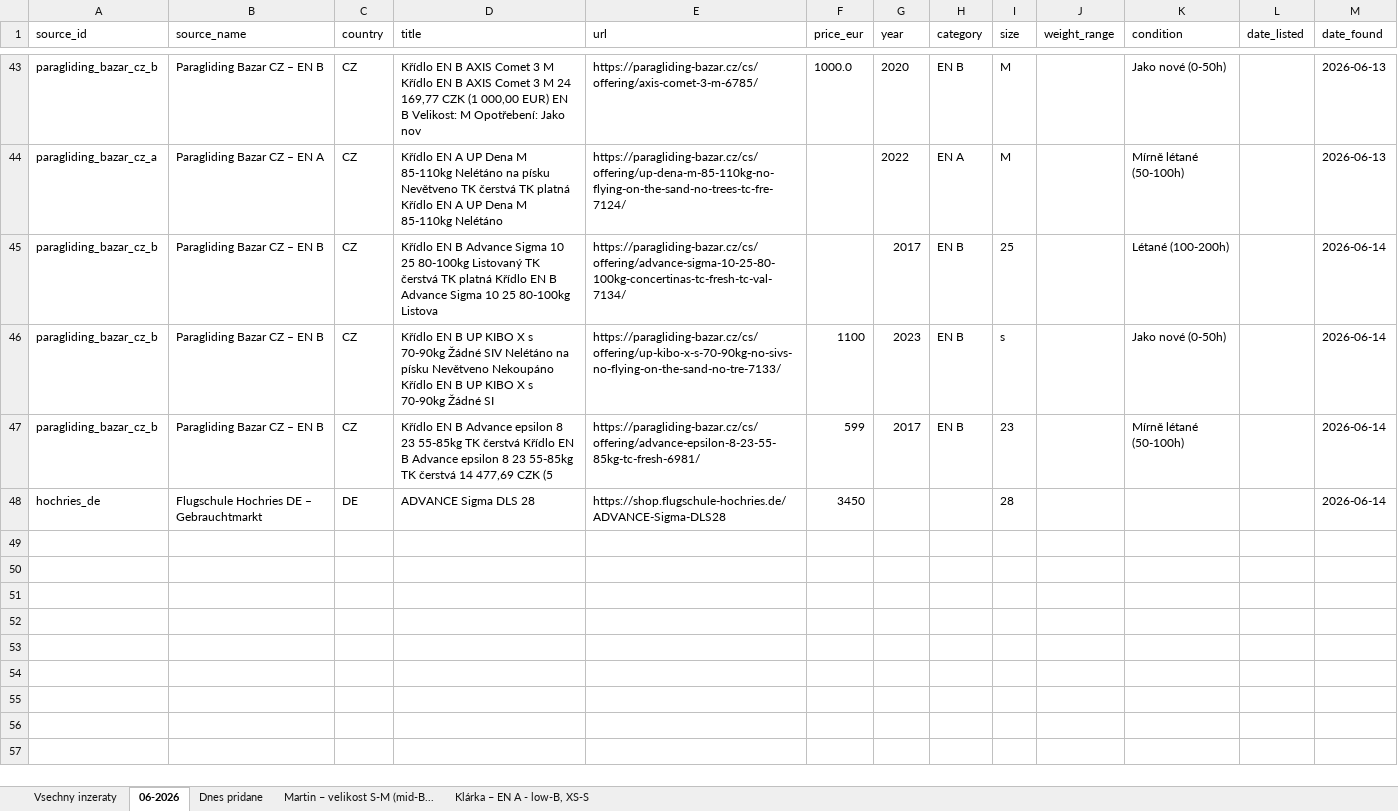
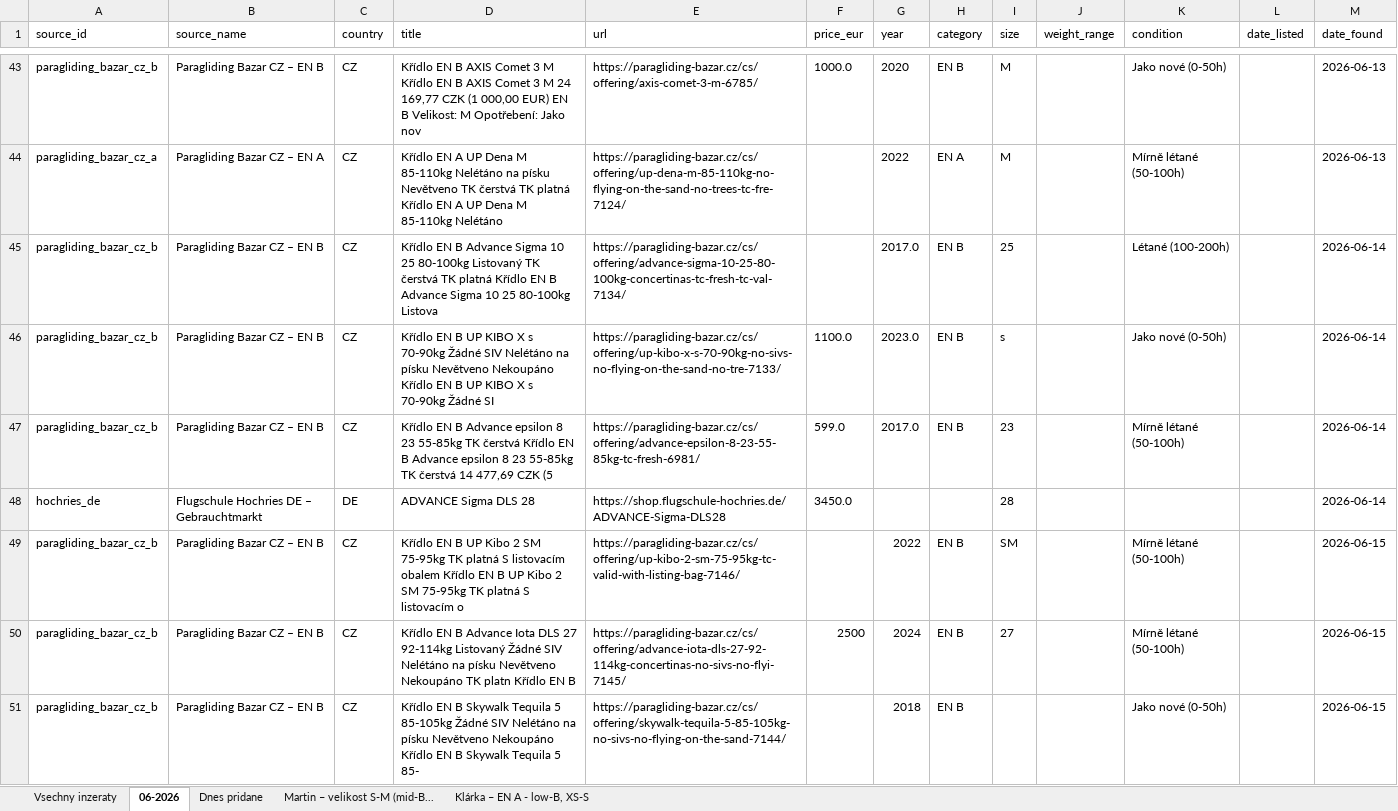
Before and after one commit to zimmema3/paragliding, an Excel workbook: data/bazar_watcher/listings.xlsx, sheet 06-2026, drawn as a sheet; only a part is shown, gaps mark what is left out; values as stored, in another font and other column widths than the file's, no borders; the diff covers the shown part only; the diff names each change by its address in the sheet, - before the commit and + after, or states it on an @@ line.

```diff
--- a/data/bazar_watcher/listings.xlsx (sheet 06-2026)
+++ b/data/bazar_watcher/listings.xlsx (sheet 06-2026)
-G45 (year): 2017
+G45 (year): 2017.0
-F46 (price_eur): 1100
+F46 (price_eur): 1100.0
-G46 (year): 2023
+G46 (year): 2023.0
-F47 (price_eur): 599
+F47 (price_eur): 599.0
-G47 (year): 2017
+G47 (year): 2017.0
-F48 (price_eur): 3450
+F48 (price_eur): 3450.0
+row 49: paragliding_bazar_cz_b | Paragliding Bazar CZ – EN B | CZ | Křídlo EN B UP Kibo 2 SM 75-95kg TK platná S listovacím obalem Křídlo EN B UP Kibo 2 SM 75-95kg TK platná S listovacím o | https://paragliding-bazar.cz/cs/offering/up-kibo-2-sm-75-95kg-tc-valid-with-listing-bag-7146/ |  | 2022 | EN B | SM |  | Mírně létané (50-100h) |  | 2026-06-15
+row 50: paragliding_bazar_cz_b | Paragliding Bazar CZ – EN B | CZ | Křídlo EN B Advance Iota DLS 27 92-114kg Listovaný Žádné SIV Nelétáno na písku Nevětveno Nekoupáno TK platn Křídlo EN B | https://paragliding-bazar.cz/cs/offering/advance-iota-dls-27-92-114kg-concertinas-no-sivs-no-flyi-7145/ | 2500 | 2024 | EN B | 27 |  | Mírně létané (50-100h) |  | 2026-06-15
+row 51: paragliding_bazar_cz_b | Paragliding Bazar CZ – EN B | CZ | Křídlo EN B Skywalk Tequila 5 85-105kg Žádné SIV Nelétáno na písku Nevětveno Nekoupáno Křídlo EN B Skywalk Tequila 5 85- | https://paragliding-bazar.cz/cs/offering/skywalk-tequila-5-85-105kg-no-sivs-no-flying-on-the-sand-7144/ |  | 2018 | EN B |  |  | Jako nové (0-50h) |  | 2026-06-15
```
Also changed, not shown: 6 added rows elsewhere in this sheet, sheet Vsechny inzeraty, sheet Dnes pridane, sheet Klárka – EN A - low-B, XS-S, sheet Martin – velikost S-M (mid-B..., 1 other file.
